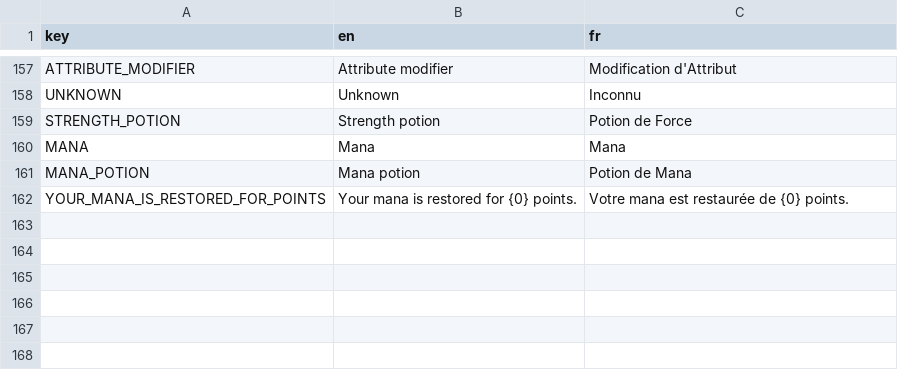
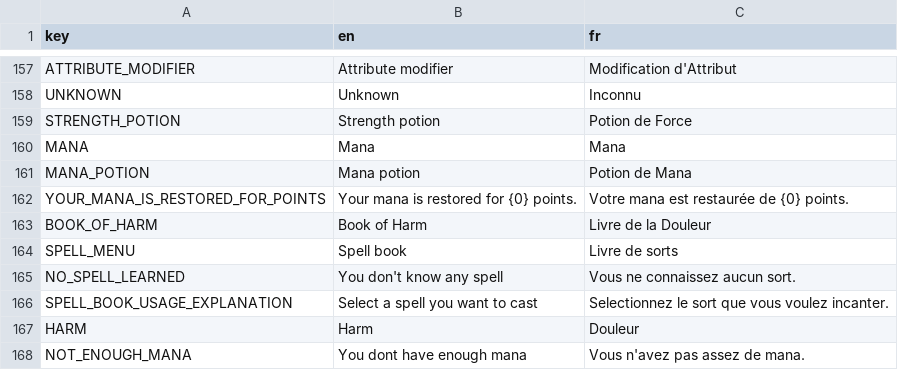
Before and after one commit to Kavekha/NoGoNoMa, a CSV file: data/localization.csv, drawn as a sheet; only a part is shown, gaps mark what is left out; the diff names each change by its address in the sheet, - before the commit and + after, or states it on an @@ line.

Commit message:
Learn spell & spell book

```diff
--- a/data/localization.csv
+++ b/data/localization.csv
+row 163: BOOK_OF_HARM | Book of Harm | Livre de la Douleur
+row 164: SPELL_MENU | Spell book | Livre de sorts
+row 165: NO_SPELL_LEARNED | You don't know any spell | Vous ne connaissez aucun sort.
+row 166: SPELL_BOOK_USAGE_EXPLANATION | Select a spell you want to cast | Selectionnez le sort que vous voulez incanter.
+row 167: HARM | Harm | Douleur
+row 168: NOT_ENOUGH_MANA | You dont have enough mana | Vous n'avez pas assez de mana.
```
Also changed, not shown: 8 other files.
